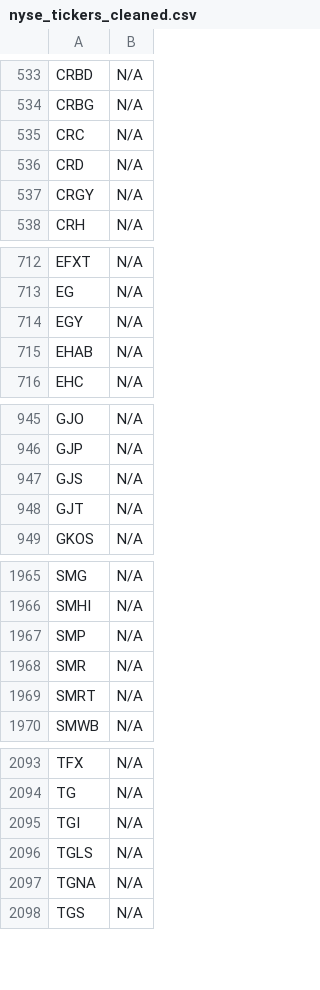
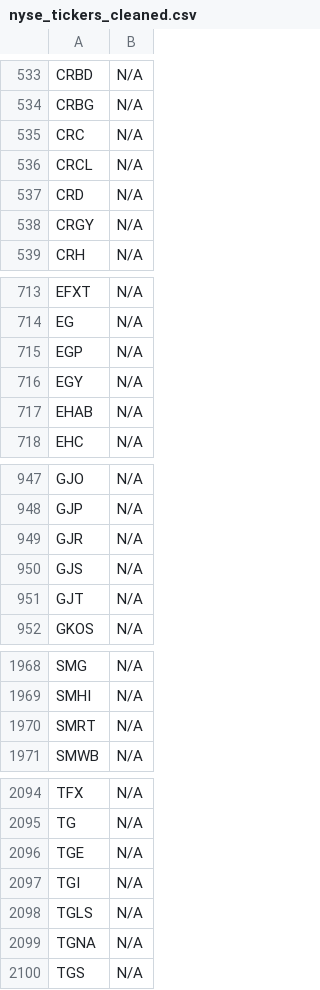
Before and after one commit to JNewman-cell/StockProjects, a CSV file: StockTickers/nyse_tickers_cleaned.csv, drawn as a sheet; only a part is shown, gaps mark what is left out; removed rows and columns are numbered as before the commit, all else as after; the diff names each change by its address in the sheet, - before the commit and + after, or states it on an @@ line.

```diff
--- a/StockTickers/nyse_tickers_cleaned.csv
+++ b/StockTickers/nyse_tickers_cleaned.csv
+row 536: CRCL | N/A
+row 715: EGP | N/A
+row 949: GJR | N/A
-row 1967: SMP | N/A
-row 1968: SMR | N/A
+row 2096: TGE | N/A
```
Also changed, not shown: StockTickers/nasdaq_tickers_cleaned.csv.
